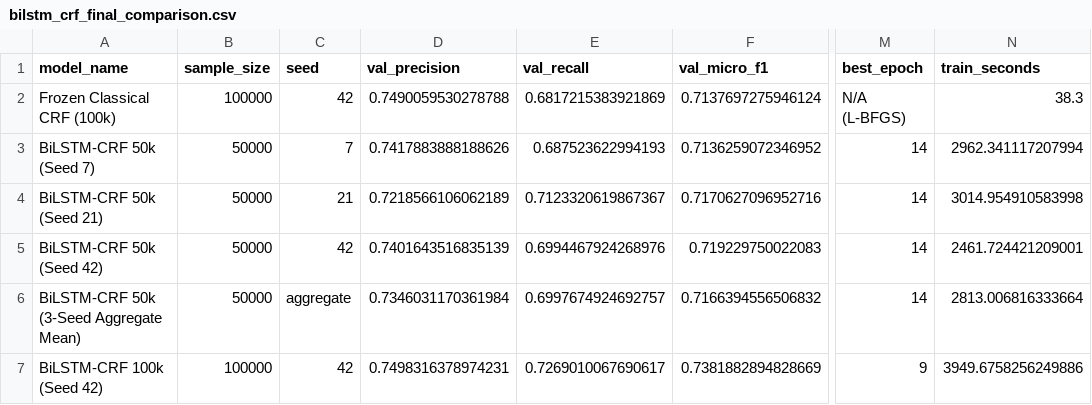
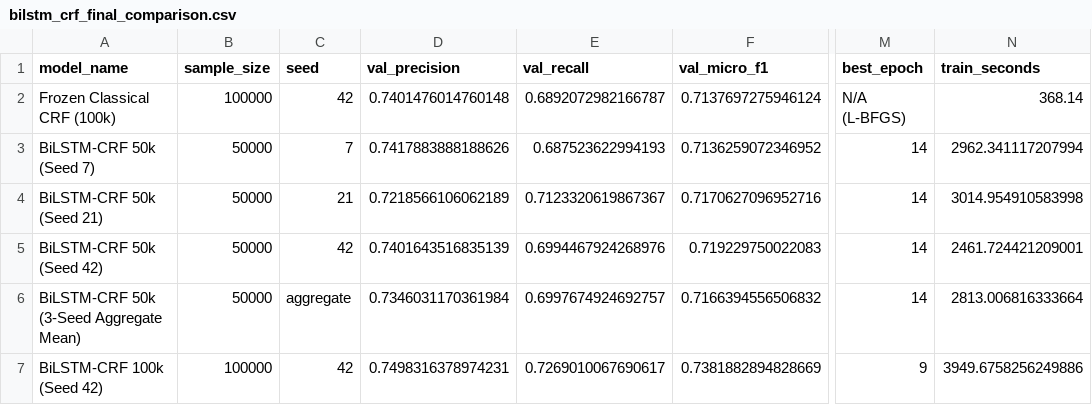
Before and after one commit to manavshah409/NLP_NER_Project, a CSV file: reports/bilstm_crf/bilstm_crf_final_comparison.csv, drawn as a sheet; only a part is shown, gaps mark what is left out; the diff names each change by its address in the sheet, - before the commit and + after, or states it on an @@ line.

Commit message:
fix(reports): correct frozen classical CRF precision recall and runtime values in selection report

```diff
--- a/reports/bilstm_crf/bilstm_crf_final_comparison.csv
+++ b/reports/bilstm_crf/bilstm_crf_final_comparison.csv
-D2 (val_precision): 0.7490059530278788
+D2 (val_precision): 0.7401476014760148
-E2 (val_recall): 0.6817215383921869
+E2 (val_recall): 0.6892072982166787
-N2 (train_seconds): 38.3
+N2 (train_seconds): 368.14
```
Also changed, not shown: 2 other files.
